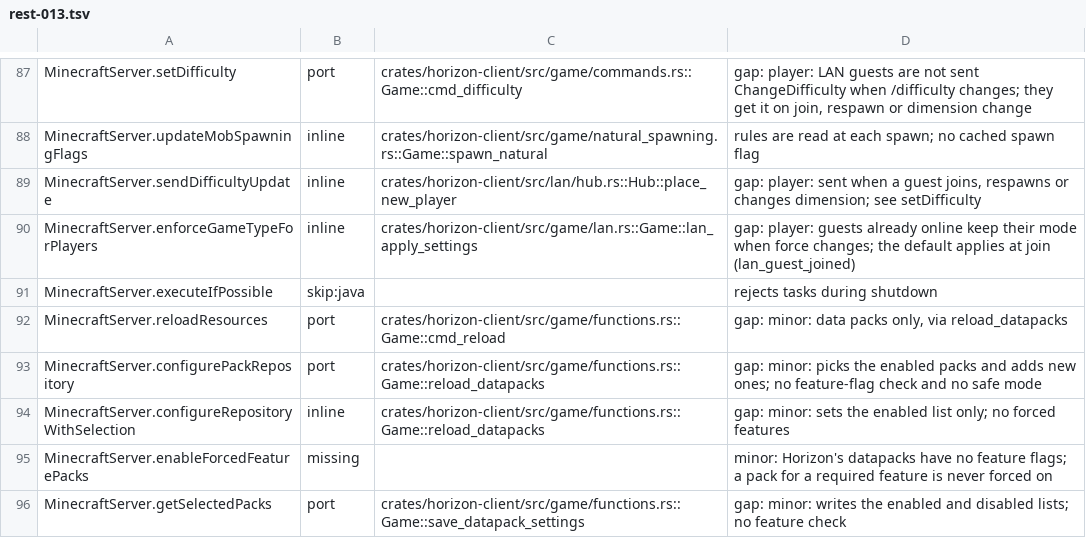
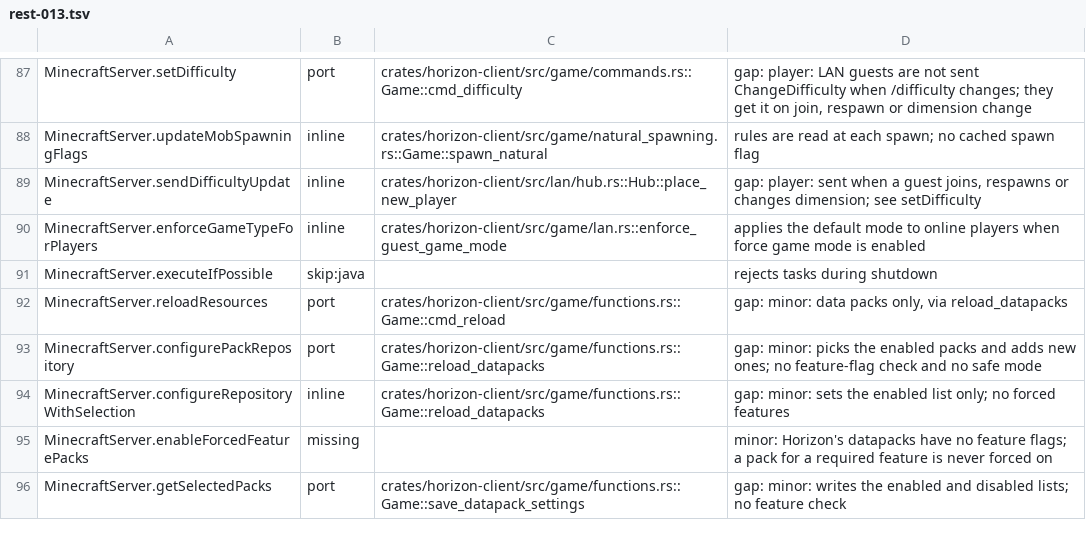
Before and after one commit to bunchy7s/horizon-offline, a TSV file: tools/port_map/rest-013.tsv, drawn as a sheet; only a part is shown, gaps mark what is left out.

```diff
--- a/tools/port_map/rest-013.tsv
+++ b/tools/port_map/rest-013.tsv
@@ -89,3 +89,3 @@ MinecraftServer.updateMobSpawningFlags	inline	crates/horizon-client/src/game/nat
 MinecraftServer.sendDifficultyUpdate	inline	crates/horizon-client/src/lan/hub.rs::Hub::place_new_player	gap: player: sent when a guest joins, respawns or changes dimension; see setDifficulty
-MinecraftServer.enforceGameTypeForPlayers	inline	crates/horizon-client/src/game/lan.rs::Game::lan_apply_settings	gap: player: guests already online keep their mode when force changes; the default applies at join (lan_guest_joined)
+MinecraftServer.enforceGameTypeForPlayers	inline	crates/horizon-client/src/game/lan.rs::enforce_guest_game_mode	applies the default mode to online players when force game mode is enabled
 MinecraftServer.executeIfPossible	skip:java		rejects tasks during shutdown
```
Also changed, not shown: tools/port_map/rest-017.tsv, 5 other files.
